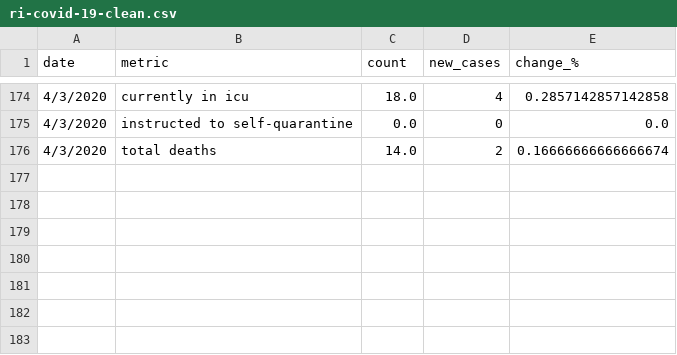
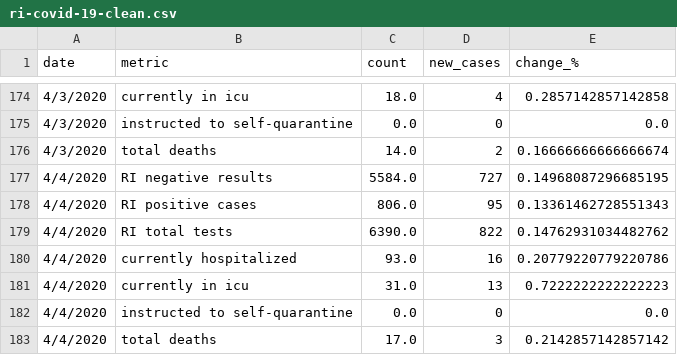
Before and after one commit to SmirkyGraphs/ri-covid19-updates, a CSV file: data/clean/ri-covid-19-clean.csv, drawn as a sheet; only a part is shown, gaps mark what is left out.

```diff
--- a/data/clean/ri-covid-19-clean.csv
+++ b/data/clean/ri-covid-19-clean.csv
@@ -176 +176,8 @@ date,metric,count,new_cases,change_%
 4/3/2020,total deaths,14.0,2,0.16666666666666674
+4/4/2020,RI negative results,5584.0,727,0.14968087296685195
+4/4/2020,RI positive cases,806.0,95,0.13361462728551343
+4/4/2020,RI total tests,6390.0,822,0.14762931034482762
+4/4/2020,currently hospitalized,93.0,16,0.20779220779220786
+4/4/2020,currently in icu,31.0,13,0.7222222222222223
+4/4/2020,instructed to self-quarantine,0.0,0,0.0
+4/4/2020,total deaths,17.0,3,0.2142857142857142
```
Also changed, not shown: data/clean/geo-ri-covid-19-clean.csv, data/raw/geo-ri-covid-19.csv, 1 other file.
